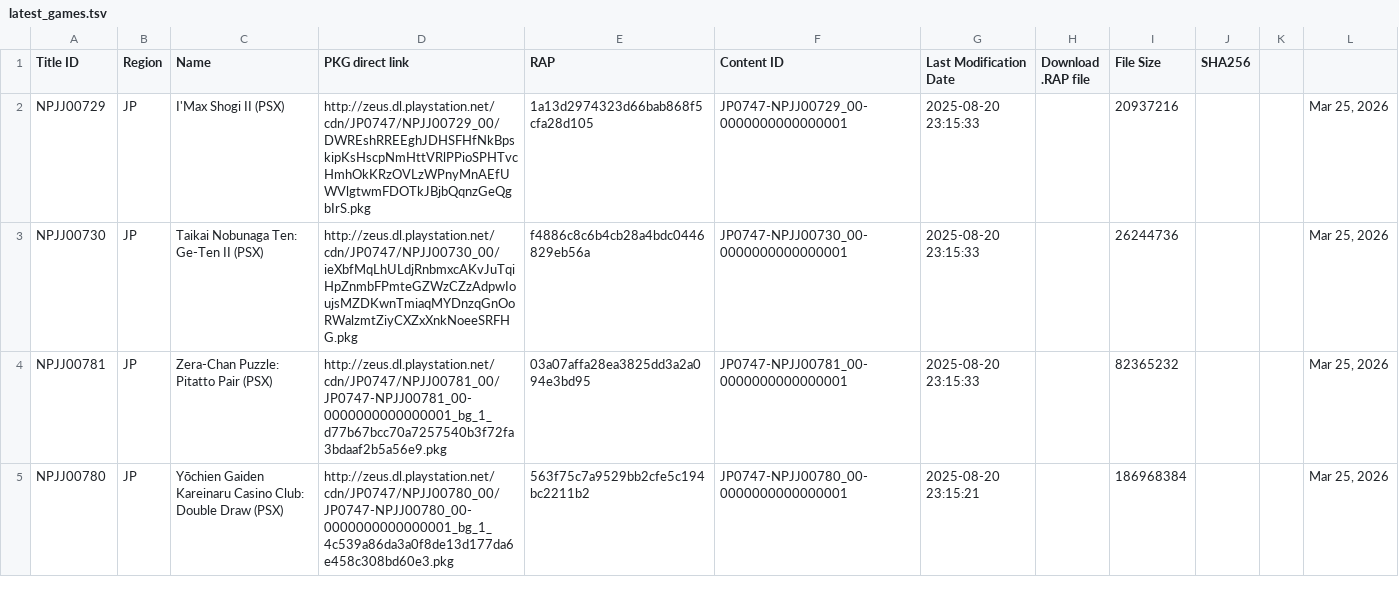
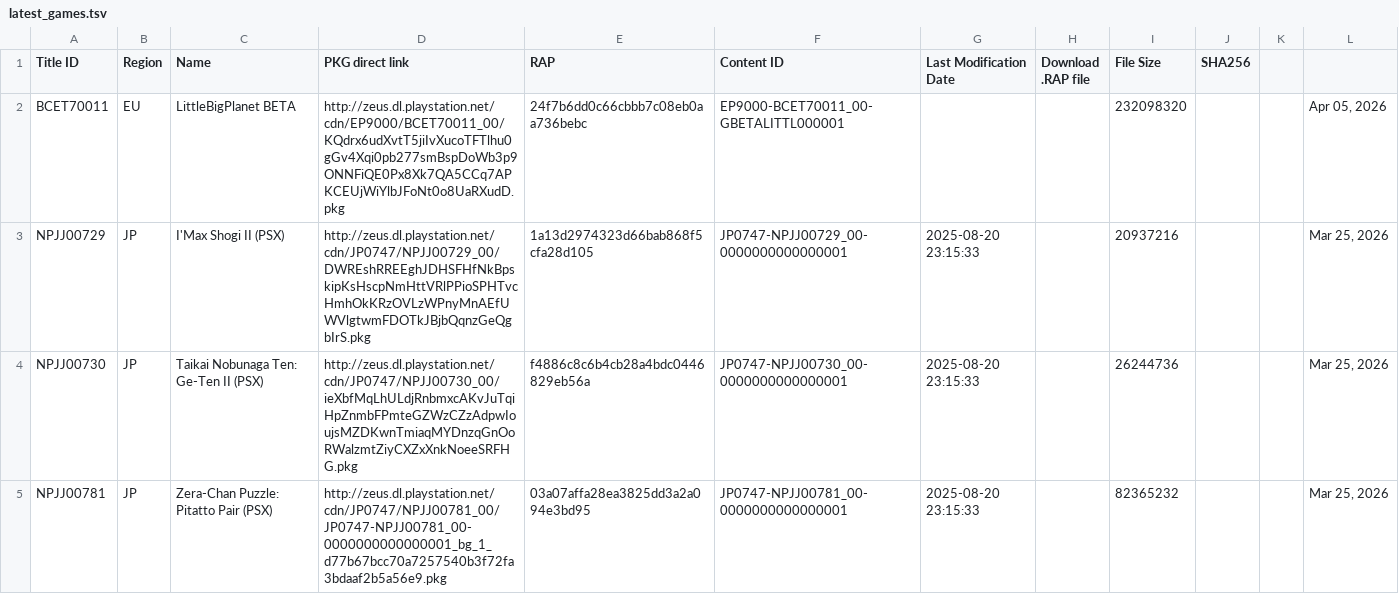
Before and after one commit to PS3-Pro/PSN-Content, a TSV file: resources/database/latest/latest_games.tsv, drawn as a sheet; only a part is shown; the shorter side is filled out with more unchanged rows; the diff names each change by its address in the sheet, - before the commit and + after, or states it on an @@ line.

```diff
--- a/resources/database/latest/latest_games.tsv
+++ b/resources/database/latest/latest_games.tsv
+row 2: BCET70011 | EU | LittleBigPlanet BETA | http://zeus.dl.playstation.net/cdn/EP9000/BCET70011_00/KQdrx6udXvtT5jiIvXucoTFTlhu0gGv4Xqi0pb277smBspDoWb3p9ONNFiQE0Px8Xk7QA5CCq7APKCEUjWiYlbJFoNt0o8UaRXudD.pkg | 24f7b6dd0c66cbbb7c08eb0aa736bebc | EP9000-BCET70011_00-GBETALITTL000001 |  |  | 232098320 |  |  | Apr 05, 2026
```
Also changed, not shown: resources/database/latest/latest_demos.tsv, resources/database/official/pending/demos.tsv, 1 other file.
